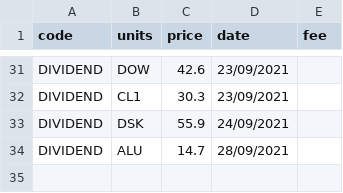
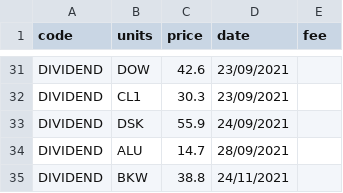
Before and after one commit to CameronChandler/SARA, a CSV file: comps/SIIF.csv, drawn as a sheet; only a part is shown, gaps mark what is left out; the diff names each change by its address in the sheet, - before the commit and + after, or states it on an @@ line.

```diff
--- a/comps/SIIF.csv
+++ b/comps/SIIF.csv
+row 35: DIVIDEND | BKW | 38.8 | 24/11/2021
```
Also changed, not shown: 1 other file.
